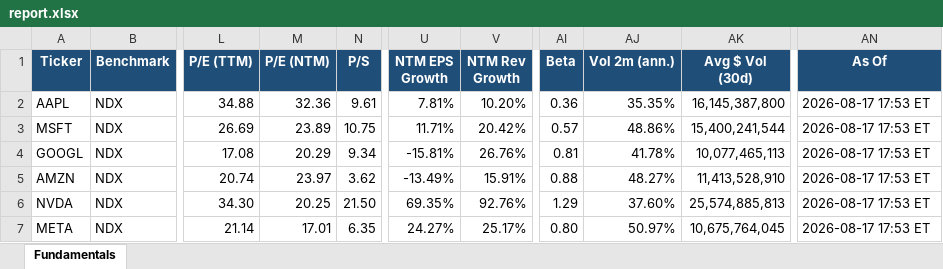
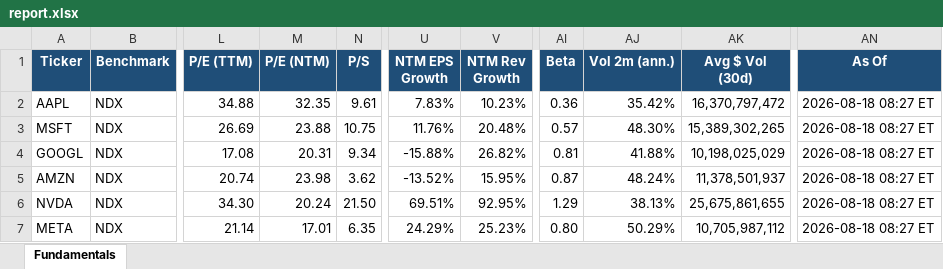
Before and after one commit to Sig02523/stock-list-fundamentals, an Excel workbook: report.xlsx, sheet Fundamentals, drawn as a sheet; only a part is shown, gaps mark what is left out; values as stored, in another font and other column widths than the file's, no borders; the diff covers the shown part only; the diff names each change by its address in the sheet, - before the commit and + after, or states it on an @@ line.

```diff
--- a/report.xlsx (sheet Fundamentals)
+++ b/report.xlsx (sheet Fundamentals)
-M2 (P/E (NTM)): 32.36
+M2 (P/E (NTM)): 32.35
-U2 (NTM EPS Growth): 7.81%
+U2 (NTM EPS Growth): 7.83%
-V2 (NTM Rev Growth): 10.20%
+V2 (NTM Rev Growth): 10.23%
-AJ2 (Vol 2m (ann.)): 35.35%
+AJ2 (Vol 2m (ann.)): 35.42%
-AK2 (Avg $ Vol (30d)): 16,145,387,800
+AK2 (Avg $ Vol (30d)): 16,370,797,472
-AN2:AN7 (As Of): 2026-08-17 17:53 ET
+AN2:AN7 (As Of): 2026-08-18 08:27 ET
-M3 (P/E (NTM)): 23.89
+M3 (P/E (NTM)): 23.88
-U3 (NTM EPS Growth): 11.71%
+U3 (NTM EPS Growth): 11.76%
-V3 (NTM Rev Growth): 20.42%
+V3 (NTM Rev Growth): 20.48%
-AJ3 (Vol 2m (ann.)): 48.86%
+AJ3 (Vol 2m (ann.)): 48.30%
-AK3 (Avg $ Vol (30d)): 15,400,241,544
+AK3 (Avg $ Vol (30d)): 15,389,302,265
-M4 (P/E (NTM)): 20.29
+M4 (P/E (NTM)): 20.31
-U4 (NTM EPS Growth): -15.81%
+U4 (NTM EPS Growth): -15.88%
-V4 (NTM Rev Growth): 26.76%
+V4 (NTM Rev Growth): 26.82%
-AJ4 (Vol 2m (ann.)): 41.78%
+AJ4 (Vol 2m (ann.)): 41.88%
-AK4 (Avg $ Vol (30d)): 10,077,465,113
+AK4 (Avg $ Vol (30d)): 10,198,025,029
-M5 (P/E (NTM)): 23.97
+M5 (P/E (NTM)): 23.98
-U5 (NTM EPS Growth): -13.49%
+U5 (NTM EPS Growth): -13.52%
-V5 (NTM Rev Growth): 15.91%
+V5 (NTM Rev Growth): 15.95%
-AI5 (Beta): 0.88
+AI5 (Beta): 0.87
-AJ5 (Vol 2m (ann.)): 48.27%
+AJ5 (Vol 2m (ann.)): 48.24%
-AK5 (Avg $ Vol (30d)): 11,413,528,910
+AK5 (Avg $ Vol (30d)): 11,378,501,937
-M6 (P/E (NTM)): 20.25
+M6 (P/E (NTM)): 20.24
-U6 (NTM EPS Growth): 69.35%
+U6 (NTM EPS Growth): 69.51%
-V6 (NTM Rev Growth): 92.76%
+V6 (NTM Rev Growth): 92.95%
-AJ6 (Vol 2m (ann.)): 37.60%
+AJ6 (Vol 2m (ann.)): 38.13%
-AK6 (Avg $ Vol (30d)): 25,574,885,813
+AK6 (Avg $ Vol (30d)): 25,675,861,655
-U7 (NTM EPS Growth): 24.27%
+U7 (NTM EPS Growth): 24.29%
-V7 (NTM Rev Growth): 25.17%
+V7 (NTM Rev Growth): 25.23%
-AJ7 (Vol 2m (ann.)): 50.97%
+AJ7 (Vol 2m (ann.)): 50.29%
-AK7 (Avg $ Vol (30d)): 10,675,764,045
+AK7 (Avg $ Vol (30d)): 10,705,987,112
```
Also changed, not shown: 220 edited cells elsewhere in this sheet, 1 other file.
